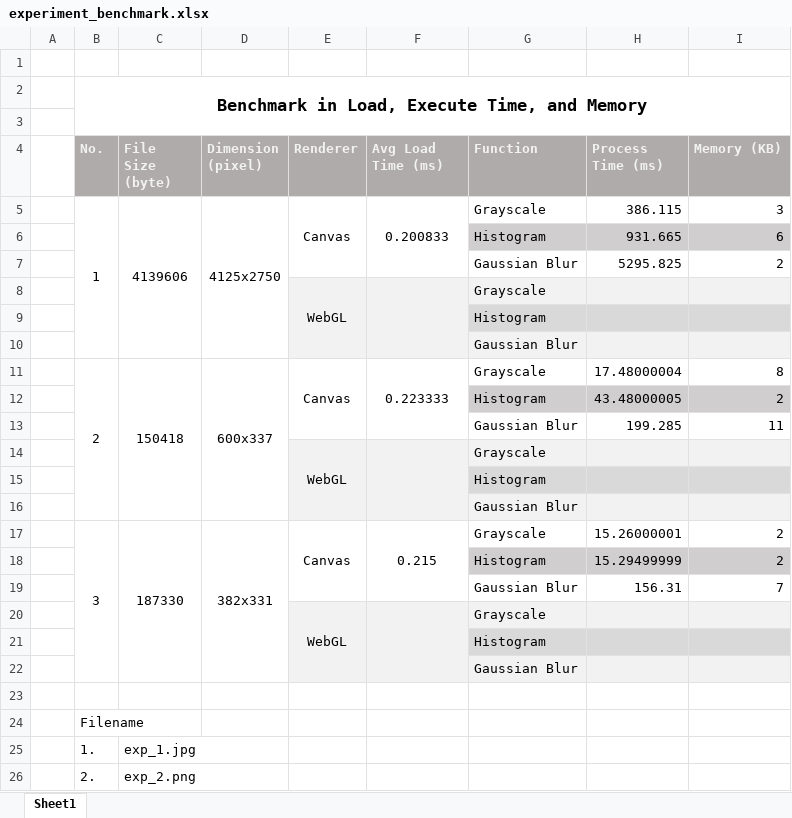
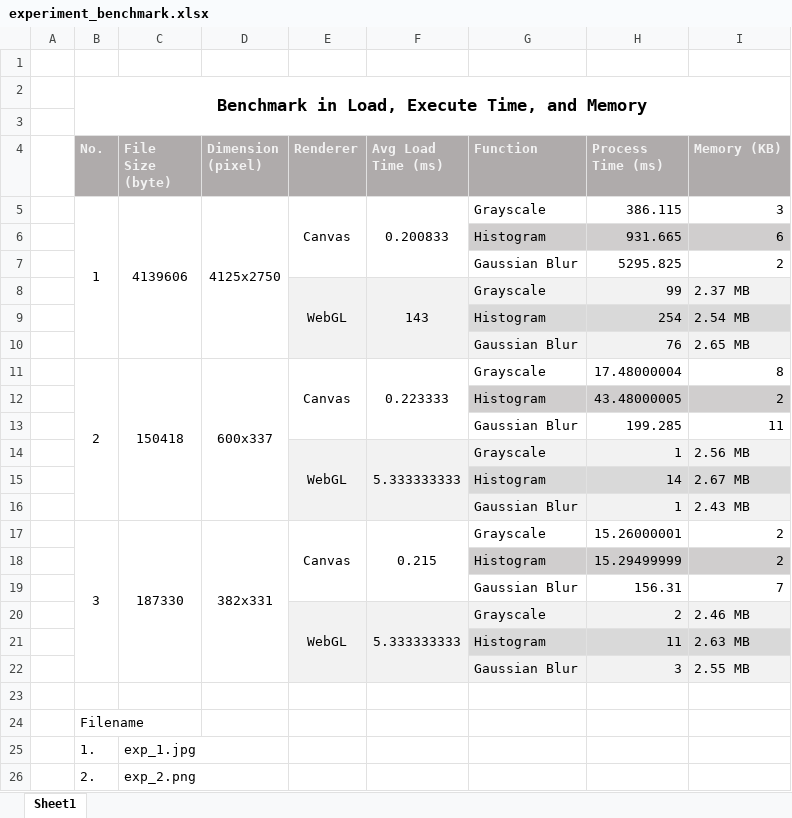
Before and after one commit to admiralnelson/webgl-canvas-image-proc, an Excel workbook: experiment_benchmark.xlsx, sheet Sheet1, drawn as a sheet; only a part is shown; values as stored, in another font and other column widths than the file's, no borders; removed rows and columns are numbered as before the commit, all else as after; the diff names each change by its address in the sheet, - before the commit and + after, or states it on an @@ line.

```diff
--- a/experiment_benchmark.xlsx (sheet Sheet1)
+++ b/experiment_benchmark.xlsx (sheet Sheet1)
-row 8:  |  |  |  | WebGL |  | Grayscale
-row 9:  |  |  |  |  |  | Histogram
-row 10:  |  |  |  |  |  | Gaussian Blur
+row 8:  |  |  |  | WebGL | 143 | Grayscale | 99 | 2.37 MB
+row 9:  |  |  |  |  |  | Histogram | 254 | 2.54 MB
+row 10:  |  |  |  |  |  | Gaussian Blur | 76 | 2.65 MB
-row 14:  |  |  |  | WebGL |  | Grayscale
-row 15:  |  |  |  |  |  | Histogram
-row 16:  |  |  |  |  |  | Gaussian Blur
+row 14:  |  |  |  | WebGL | 5.333333333 | Grayscale | 1 | 2.56 MB
+row 15:  |  |  |  |  |  | Histogram | 14 | 2.67 MB
+row 16:  |  |  |  |  |  | Gaussian Blur | 1 | 2.43 MB
-row 20:  |  |  |  | WebGL |  | Grayscale
-row 21:  |  |  |  |  |  | Histogram
-row 22:  |  |  |  |  |  | Gaussian Blur
+row 20:  |  |  |  | WebGL | 5.333333333 | Grayscale | 2 | 2.46 MB
+row 21:  |  |  |  |  |  | Histogram | 11 | 2.63 MB
+row 22:  |  |  |  |  |  | Gaussian Blur | 3 | 2.55 MB
```
Also changed, not shown: 6 other files.
